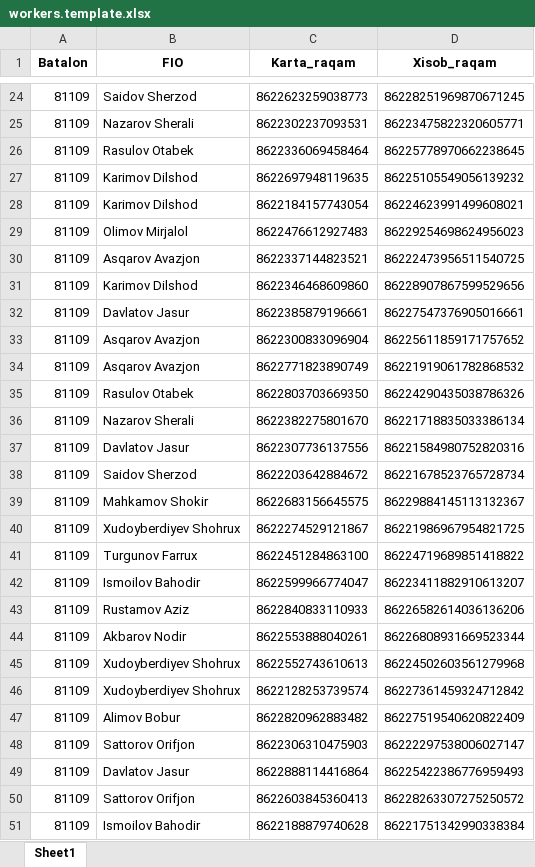
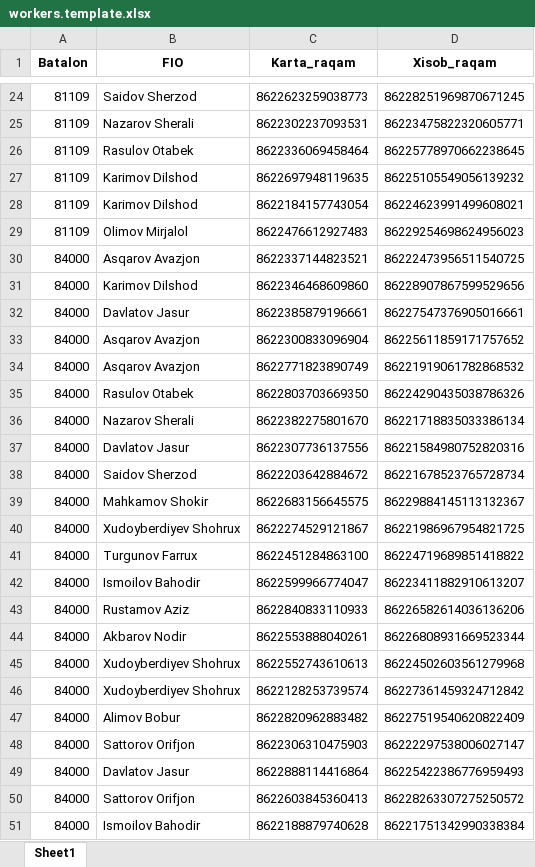
Before and after one commit to AvazxonAD/security, an Excel workbook: public/template/workers.template.xlsx, sheet Sheet1, drawn as a sheet; only a part is shown, gaps mark what is left out; values as stored, in another font and other column widths than the file's, no borders; the diff names each change by its address in the sheet, - before the commit and + after, or states it on an @@ line.

```diff
--- a/public/template/workers.template.xlsx (sheet Sheet1)
+++ b/public/template/workers.template.xlsx (sheet Sheet1)
-A30:A51 (Batalon): 81109
+A30:A51 (Batalon): 84000
```
Also changed, not shown: 1 other file.
